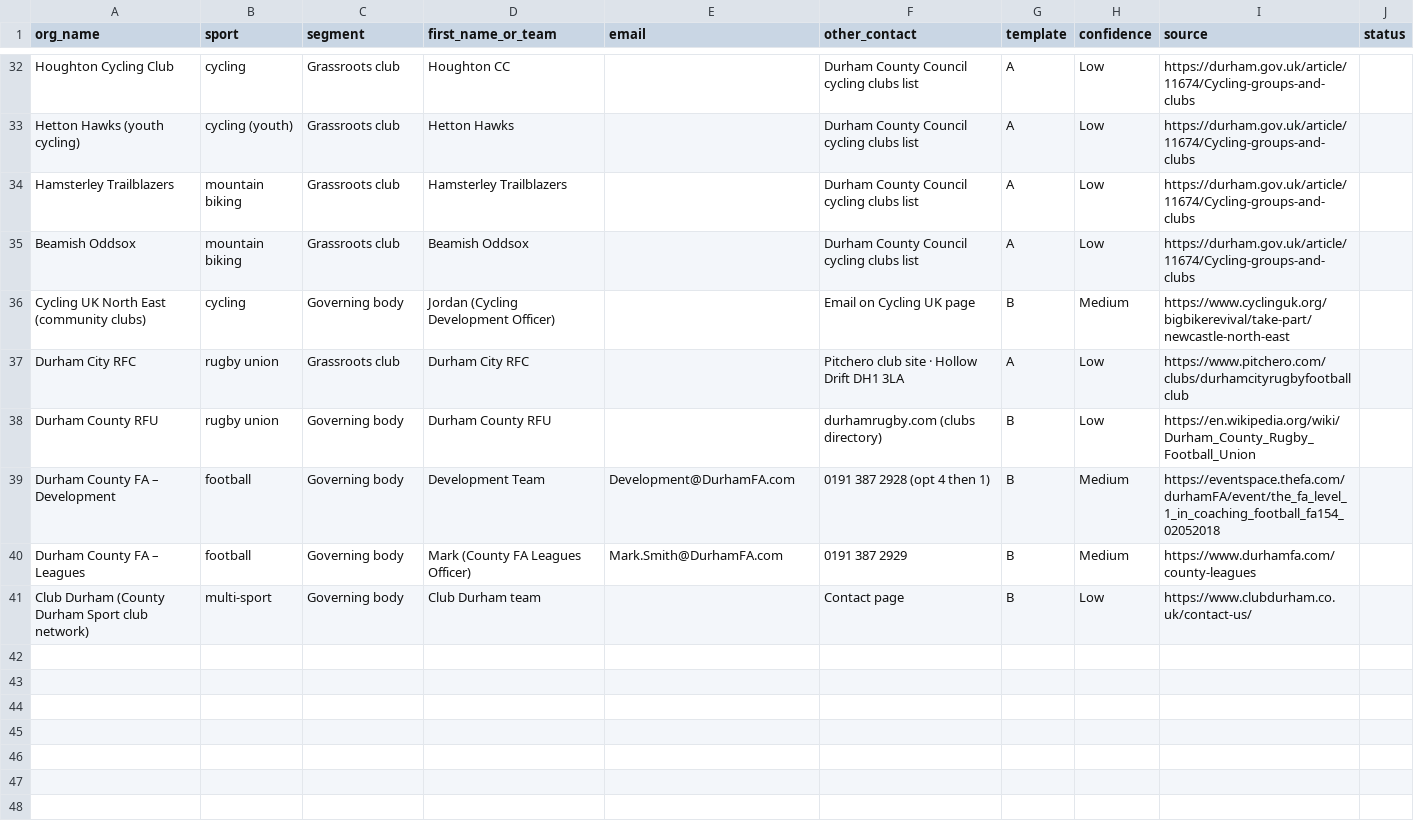
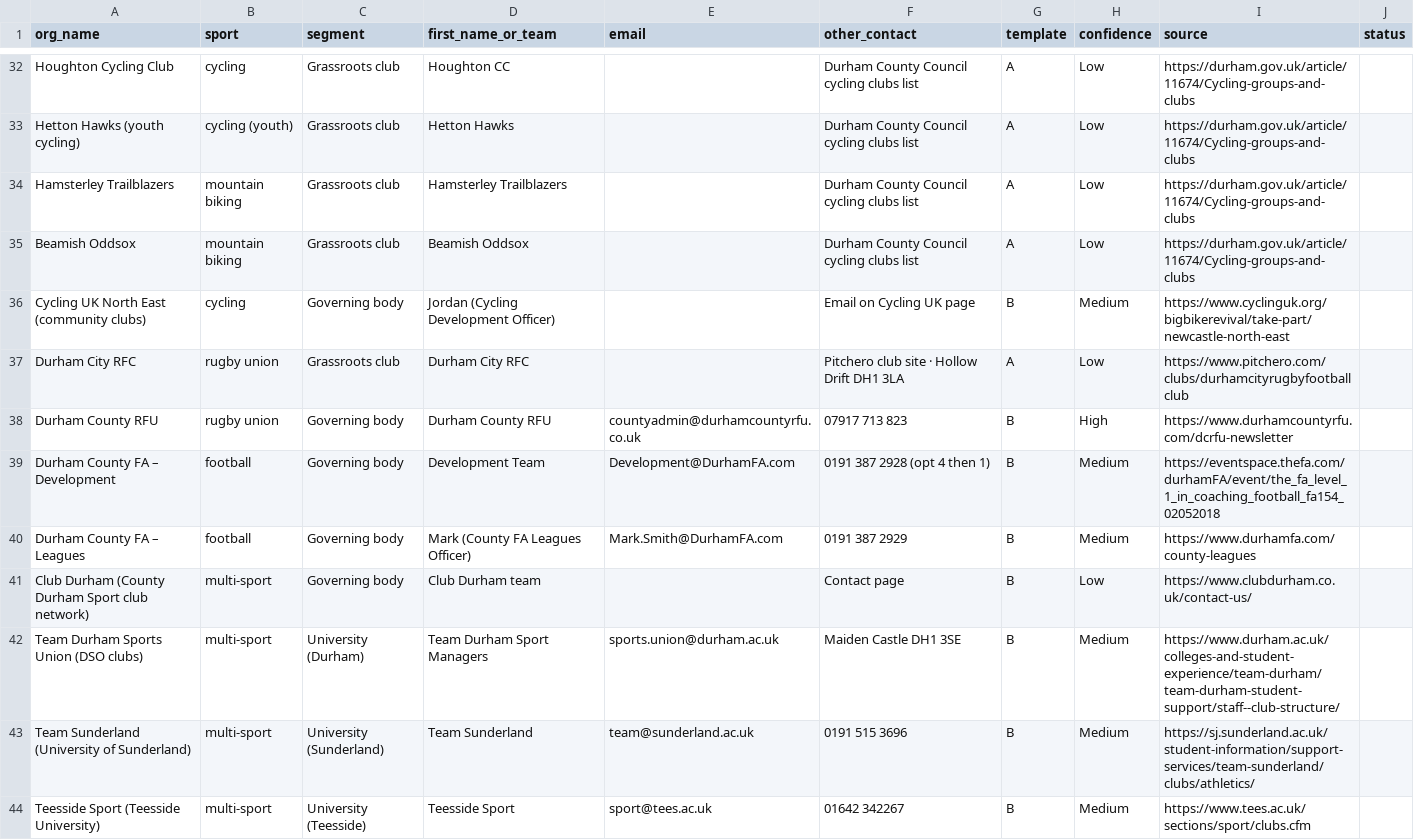
Before and after one commit to ewanh2005-alt/Ewan, a CSV file: outreach-contacts.csv, drawn as a sheet; only a part is shown, gaps mark what is left out; the diff covers the shown part only.

```diff
--- a/outreach-contacts.csv
+++ b/outreach-contacts.csv
@@ -37,3 +37,3 @@ Cycling UK North East (community clubs),cycling,Governing body,Jordan (Cycling D
 Durham City RFC,rugby union,Grassroots club,Durham City RFC,,Pitchero club site · Hollow Drift DH1 3LA,A,Low,https://www.pitchero.com/clubs/durhamcityrugbyfootballclub,
-Durham County RFU,rugby union,Governing body,Durham County RFU,,durhamrugby.com (clubs directory),B,Low,https://en.wikipedia.org/wiki/Durham_County_Rugby_Football_Union,
+Durham County RFU,rugby union,Governing body,Durham County RFU,countyadmin@durhamcountyrfu.co.uk,07917 713 823,B,High,https://www.durhamcountyrfu.com/dcrfu-newsletter,
 Durham County FA – Development,football,Governing body,Development Team,Development@DurhamFA.com,0191 387 2928 (opt 4 then 1),B,Medium,https://eventspace.thefa.com/durhamFA/event/the_fa_level_1_in_coaching_football_fa154_02052018,
@@ -41 +41,4 @@ Durham County FA – Leagues,football,Governing body,Mark (County FA Leagues Off
 Club Durham (County Durham Sport club network),multi-sport,Governing body,Club Durham team,,Contact page,B,Low,https://www.clubdurham.co.uk/contact-us/,
+Team Durham Sports Union (DSO clubs),multi-sport,University (Durham),Team Durham Sport Managers,sports.union@durham.ac.uk,Maiden Castle DH1 3SE,B,Medium,https://www.durham.ac.uk/colleges-and-student-experience/team-durham/team-durham-student-support/staff--club-structure/,
+Team Sunderland (University of Sunderland),multi-sport,University (Sunderland),Team Sunderland,team@sunderland.ac.uk,0191 515 3696,B,Medium,https://sj.sunderland.ac.uk/student-information/support-services/team-sunderland/clubs/athletics/,
+Teesside Sport (Teesside University),multi-sport,University (Teesside),Teesside Sport,sport@tees.ac.uk,01642 342267,B,Medium,https://www.tees.ac.uk/sections/sport/clubs.cfm,
```
Also changed, not shown: 7 added rows and 12 edited cells elsewhere in this file.
